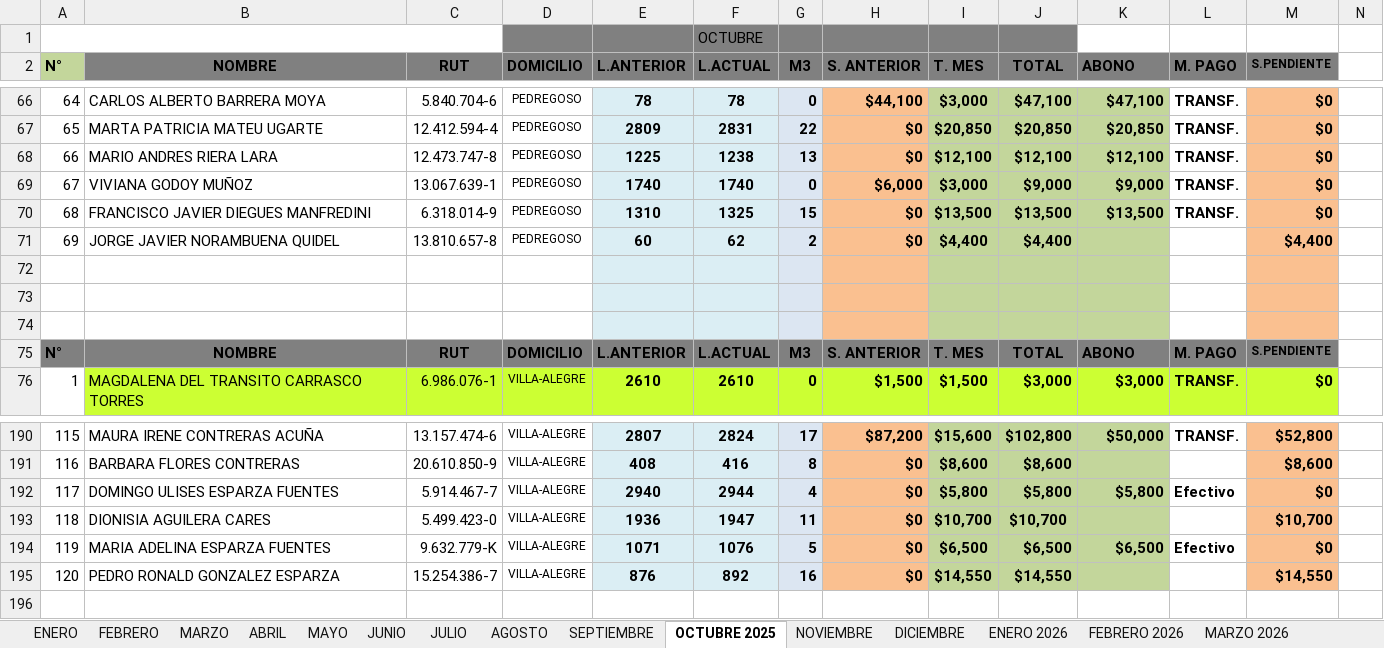
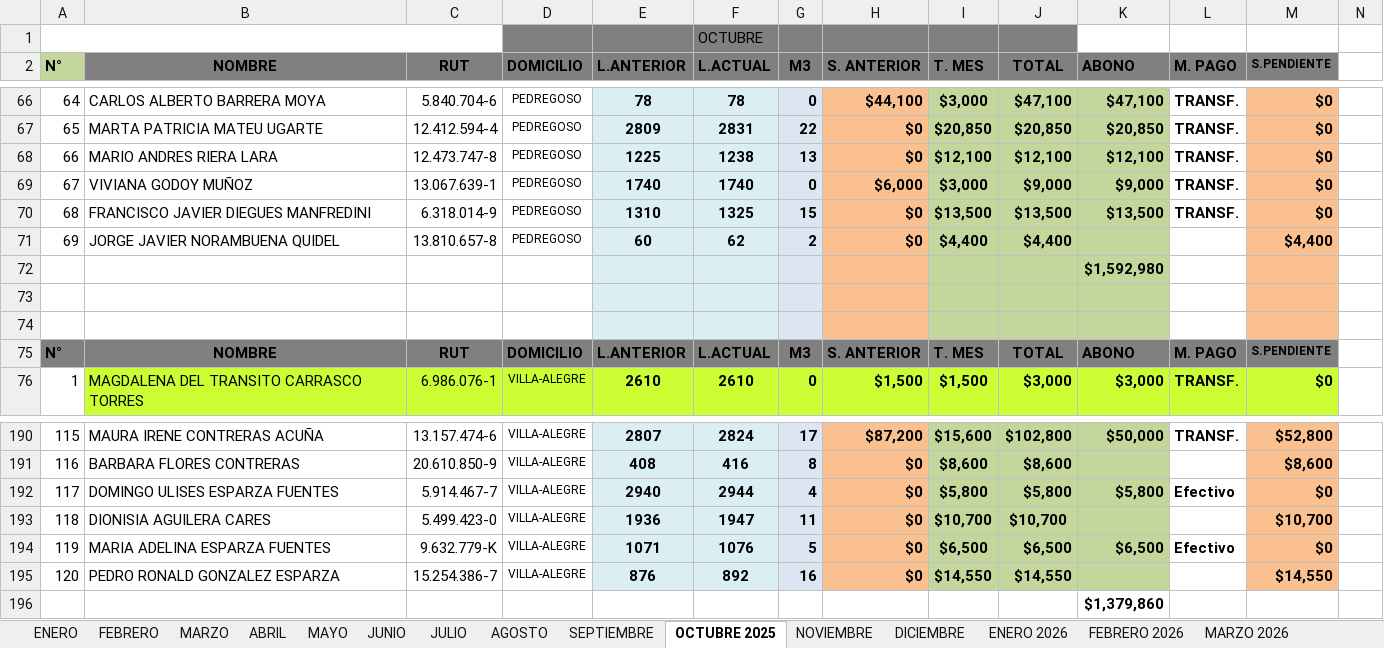
Before and after one commit to Y0rha9s/app-apr, an Excel workbook: backend/scripts/datos/pagos.xlsx, sheet OCTUBRE 2025, drawn as a sheet; only a part is shown, gaps mark what is left out; values as stored, in another font and other column widths than the file's, no borders; 1 other sheet too large or unreadable and not compared; the diff names each change by its address in the sheet, - before the commit and + after, or states it on an @@ line.

```diff
--- a/backend/scripts/datos/pagos.xlsx (sheet OCTUBRE 2025)
+++ b/backend/scripts/datos/pagos.xlsx (sheet OCTUBRE 2025)
-K72 (ABONO): (empty)
+K72 (ABONO): $1,592,980
+row 196:  |  |  |  |  |  |  |  |  |  | $1,379,860
```
Also changed, not shown: sheet MARZO 2026, sheet FEBRERO 2026, sheet SEPTIEMBRE, sheet DICIEMBRE, sheet NOVIEMBRE, other sheet tabs, formulas that keep their value, 7 other files.
